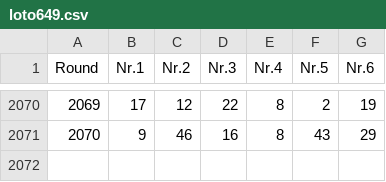
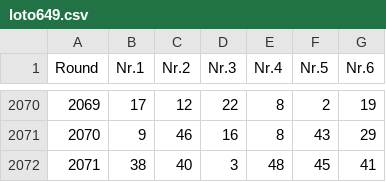
Before and after one commit to Geo07git/Loto535, a CSV file: loto649.csv, drawn as a sheet; only a part is shown, gaps mark what is left out.

```diff
--- a/loto649.csv
+++ b/loto649.csv
@@ -2071 +2071,2 @@ Round,Nr.1,Nr.2,Nr.3,Nr.4,Nr.5,Nr.6
 2070,9,46,16,8,43,29
+2071,38,40,3,48,45,41
```
Also changed, not shown: 535.csv, kaskada.csv.
